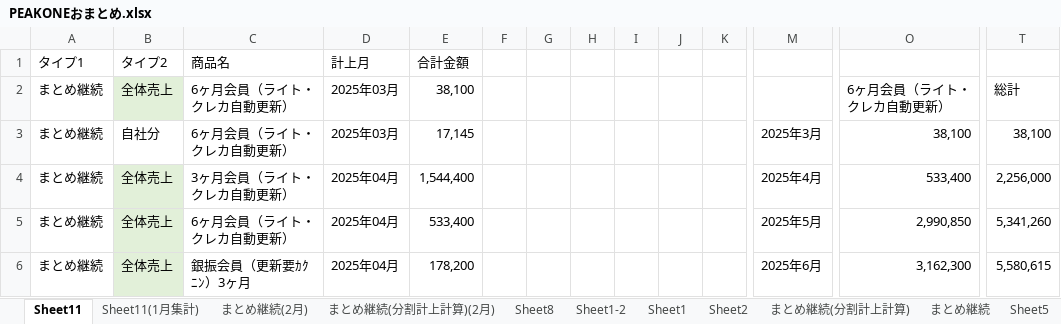
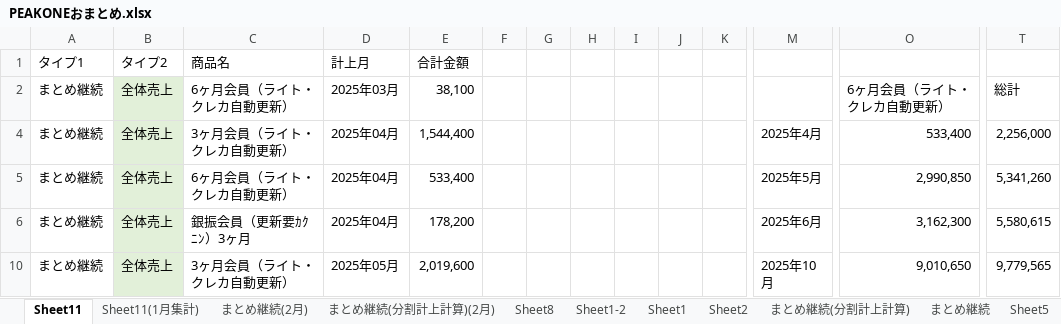
Before and after one commit to resazm/RES, an Excel workbook: PEAKONEおまとめ.xlsx, sheet Sheet11, drawn as a sheet; only a part is shown, gaps mark what is left out; the shorter side is filled out with more unchanged rows; values as stored, in another font and other column widths than the file's, no borders; rows hold the shown columns only; the diff covers the shown part only; the diff names each change by its address in the sheet, - before the commit and + after, or states it on an @@ line.

```diff
--- a/PEAKONEおまとめ.xlsx (sheet Sheet11)
+++ b/PEAKONEおまとめ.xlsx (sheet Sheet11)
@@ row 3 hidden: まとめ継続 | 自社分 | 6ヶ月会員（ライト・クレカ自動更新） | 2025年03月 | 17,145 |  |  |  |  |  |  | 2025年3月 | 38,100 | 38,100 @@
```
Also changed, not shown: 63 hidden or unhidden rows elsewhere in this sheet.
